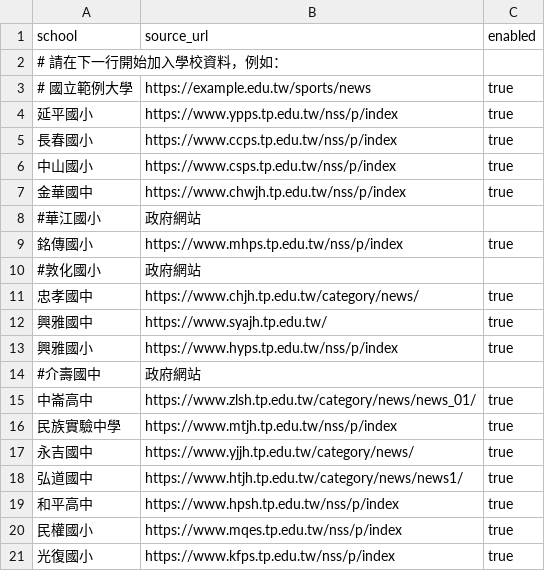
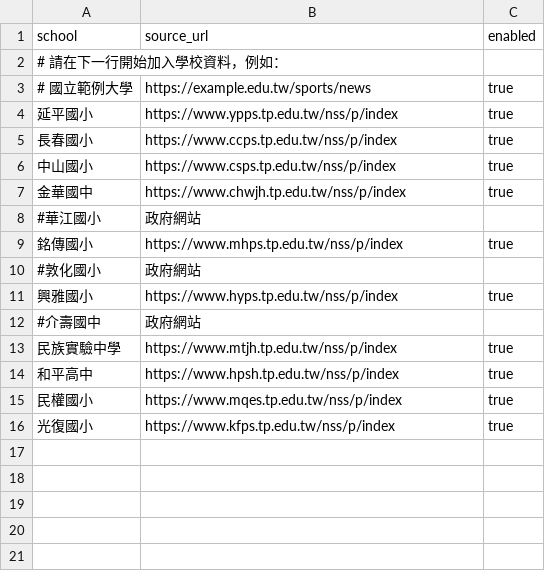
Before and after one commit to paigelab/BadmintonDraw, a CSV file: data/sources.csv, drawn as a sheet.

Commit message:
Add manual check list for unreadable sources

```diff
--- a/data/sources.csv
+++ b/data/sources.csv
@@ -10,10 +10,5 @@ school,source_url,enabled
 #敦化國小,政府網站
-忠孝國中,https://www.chjh.tp.edu.tw/category/news/,true
-興雅國中,https://www.syajh.tp.edu.tw/,true
 興雅國小,https://www.hyps.tp.edu.tw/nss/p/index,true
 #介壽國中,政府網站
-中崙高中,https://www.zlsh.tp.edu.tw/category/news/news_01/,true
 民族實驗中學,https://www.mtjh.tp.edu.tw/nss/p/index,true
-永吉國中,https://www.yjjh.tp.edu.tw/category/news/,true
-弘道國中,https://www.htjh.tp.edu.tw/category/news/news1/,true
 和平高中,https://www.hpsh.tp.edu.tw/nss/p/index,true
```
Also changed, not shown: 6 other files.
